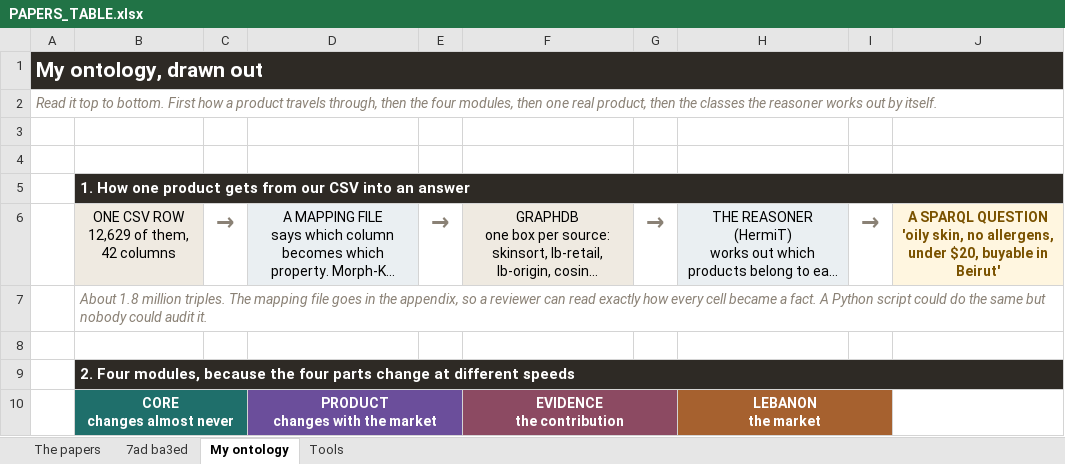
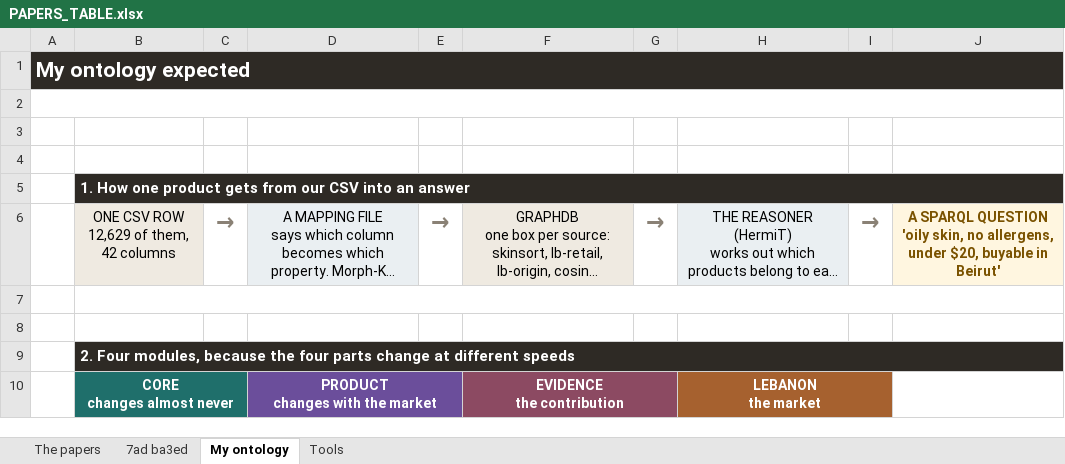
Before and after one commit to devexlynne/A-Multi-Source-Enriched-Skincare-Product-Dataset-for-Knowledge-Graph-Based-Recommendation, an Excel workbook: literature/PAPERS_TABLE.xlsx, sheet My ontology, drawn as a sheet; only a part is shown; long unchanged cells end in …; values as stored, in another font and other column widths than the file's, no borders; the diff names each change by its address in the sheet, - before the commit and + after, or states it on an @@ line.

```diff
--- a/literature/PAPERS_TABLE.xlsx (sheet My ontology)
+++ b/literature/PAPERS_TABLE.xlsx (sheet My ontology)
-A1: My ontology, drawn out
+A1: My ontology expected
-A2: Read it top to bottom. First how a product travels through, then the four modules, then one real product, then the classes the reasoner works out by itself.
+A2: (empty)
-B7: About 1.8 million triples. The mapping file goes in the appendix, so a reviewer can read exactly how every cell became a fact. A Python script could do the same but nobody could audit it.
+B7: (empty)
```
Also changed, not shown: sheet The papers, sheet Tools, sheet 7ad ba3ed, 6 other files.
